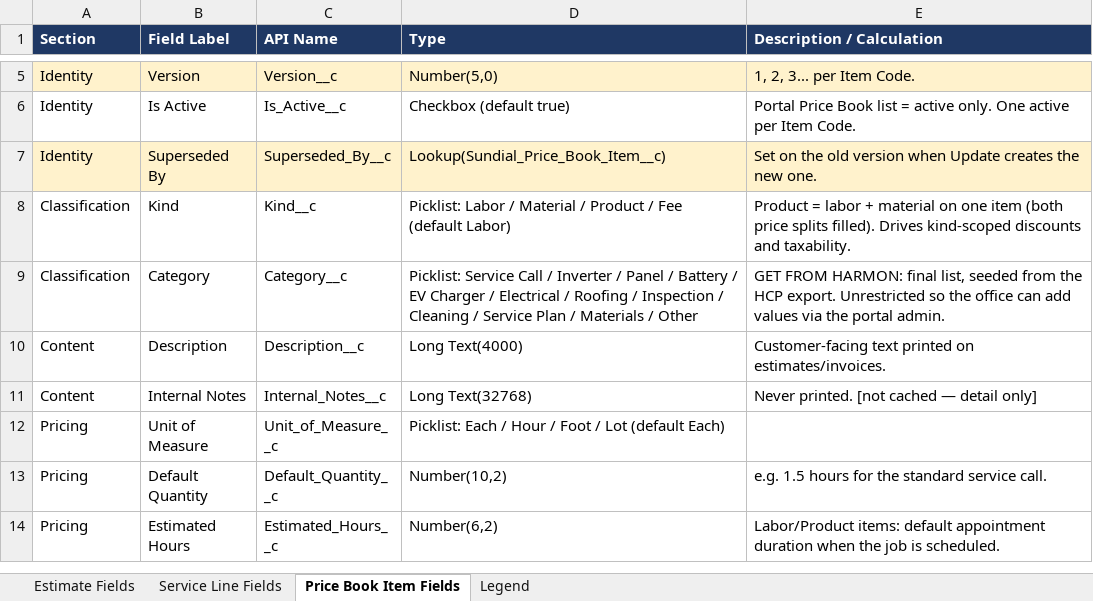
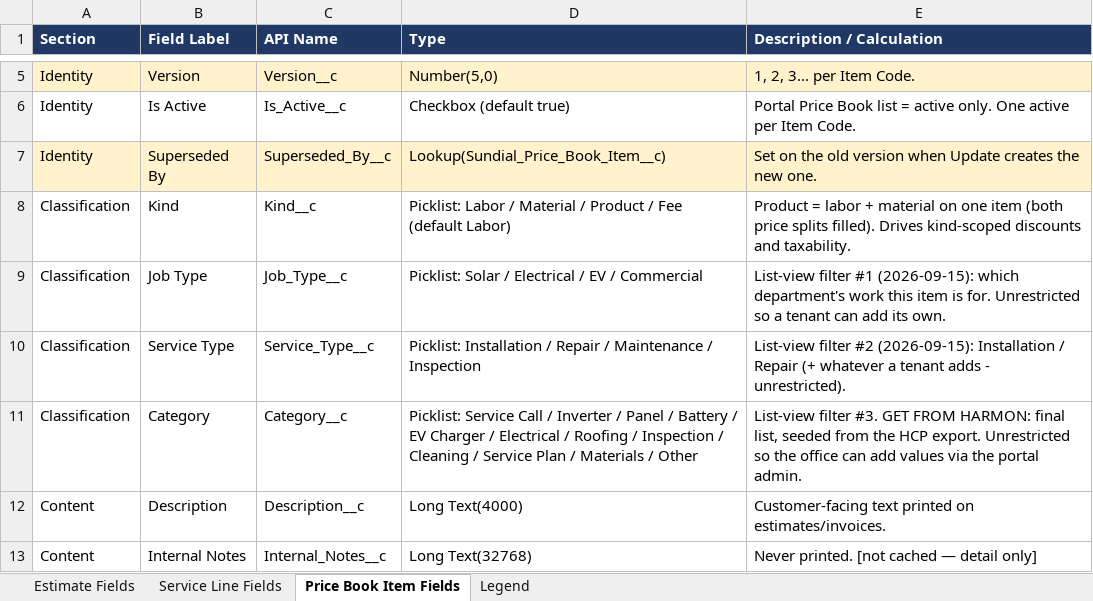
Before and after one commit to ConstructiveOps/sundial-core, an Excel workbook: docs/Sundial_Estimate_Fields_by_Section.xlsx, sheet Price Book Item Fields, drawn as a sheet; only a part is shown, gaps mark what is left out; the shorter side is filled out with more unchanged rows; values as stored, in another font and other column widths than the file's, no borders; addresses are those after the commit; the diff names each change by its address in the sheet, - before the commit and + after, or states it on an @@ line.

```diff
--- a/docs/Sundial_Estimate_Fields_by_Section.xlsx (sheet Price Book Item Fields)
+++ b/docs/Sundial_Estimate_Fields_by_Section.xlsx (sheet Price Book Item Fields)
+row 9: Classification | Job Type | Job_Type__c | Picklist: Solar / Electrical / EV / Commercial | List-view filter #1 (2026-09-15): which department's work this item is for. Unrestricted so a tenant can add its own.
+row 10: Classification | Service Type | Service_Type__c | Picklist: Installation / Repair / Maintenance / Inspection | List-view filter #2 (2026-09-15): Installation / Repair (+ whatever a tenant adds - unrestricted).
-E11 (Description / Calculation): GET FROM…
+E11 (Description / Calculation): List-view filter #3. GET FROM…
```
Also changed, not shown: sheet Service Line Fields, docs/Sundial_Service_Call_Fields_by_Section.xlsx, docs/Sundial_Service_Job_Fields_by_Section.xlsx, 13 other files.
